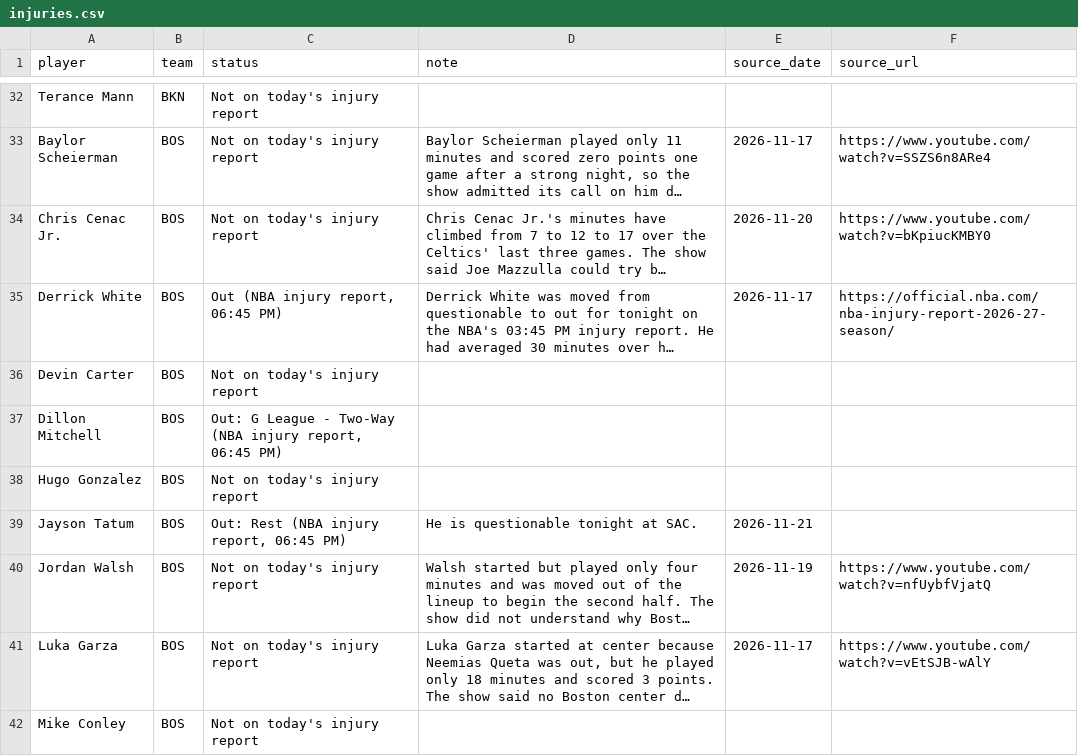
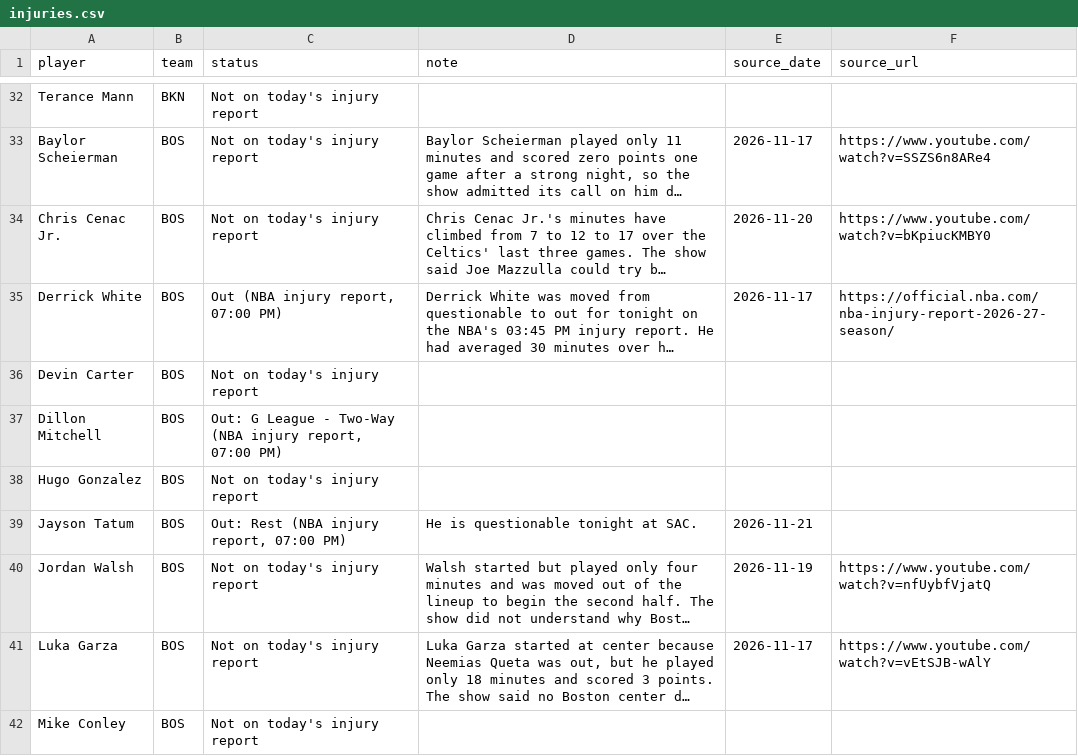
Before and after one commit to nascardataguy2/nba-2026-27, a CSV file: data/injuries.csv, drawn as a sheet; only a part is shown, gaps mark what is left out; long unchanged cells end in …; the diff covers the shown part only; the diff names each change by its address in the sheet, - before the commit and + after, or states it on an @@ line.

```diff
--- a/data/injuries.csv
+++ b/data/injuries.csv
-C35 (status): Out (NBA injury report, 06:45 PM)
+C35 (status): Out (NBA injury report, 07:00 PM)
-C37 (status): …injury report, 06:45 PM)
+C37 (status): …injury report, 07:00 PM)
-C39 (status): Out: Rest (NBA injury report, 06:45 PM)
+C39 (status): Out: Rest (NBA injury report, 07:00 PM)
```
Also changed, not shown: 57 edited cells elsewhere in this file, data/players.csv, 11 other files.
